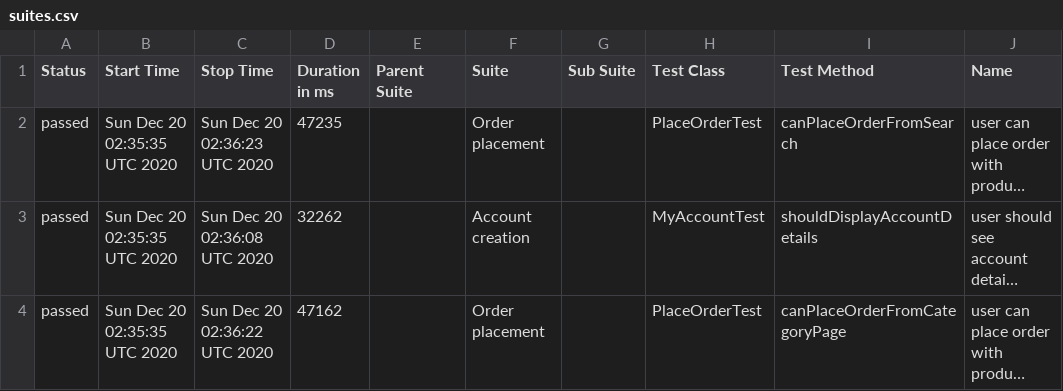
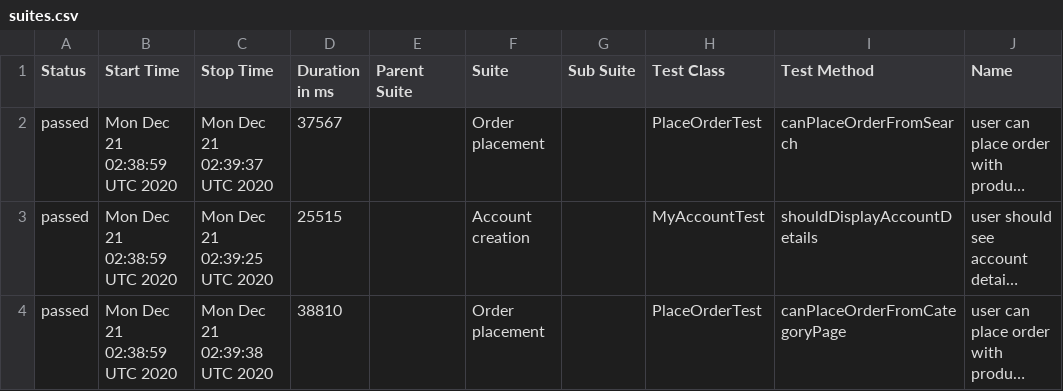
Before and after one commit to isandratskiy/automationpractice-github-actions-demo, a CSV file: data/suites.csv, drawn as a sheet; only a part is shown; long unchanged cells end in …; the diff names each change by its address in the sheet, - before the commit and + after, or states it on an @@ line.

```diff
--- a/data/suites.csv
+++ b/data/suites.csv
-B2:B4 (Start Time): Sun Dec 20 02:35:35 UTC 2020
+B2:B4 (Start Time): Mon Dec 21 02:38:59 UTC 2020
-C2 (Stop Time): Sun Dec 20 02:36:23 UTC 2020
+C2 (Stop Time): Mon Dec 21 02:39:37 UTC 2020
-D2 (Duration in ms): 47235
+D2 (Duration in ms): 37567
-C3 (Stop Time): Sun Dec 20 02:36:08 UTC 2020
+C3 (Stop Time): Mon Dec 21 02:39:25 UTC 2020
-D3 (Duration in ms): 32262
+D3 (Duration in ms): 25515
-C4 (Stop Time): Sun Dec 20 02:36:22 UTC 2020
+C4 (Stop Time): Mon Dec 21 02:39:38 UTC 2020
-D4 (Duration in ms): 47162
+D4 (Duration in ms): 38810
```
Also changed, not shown: 16 other files.
